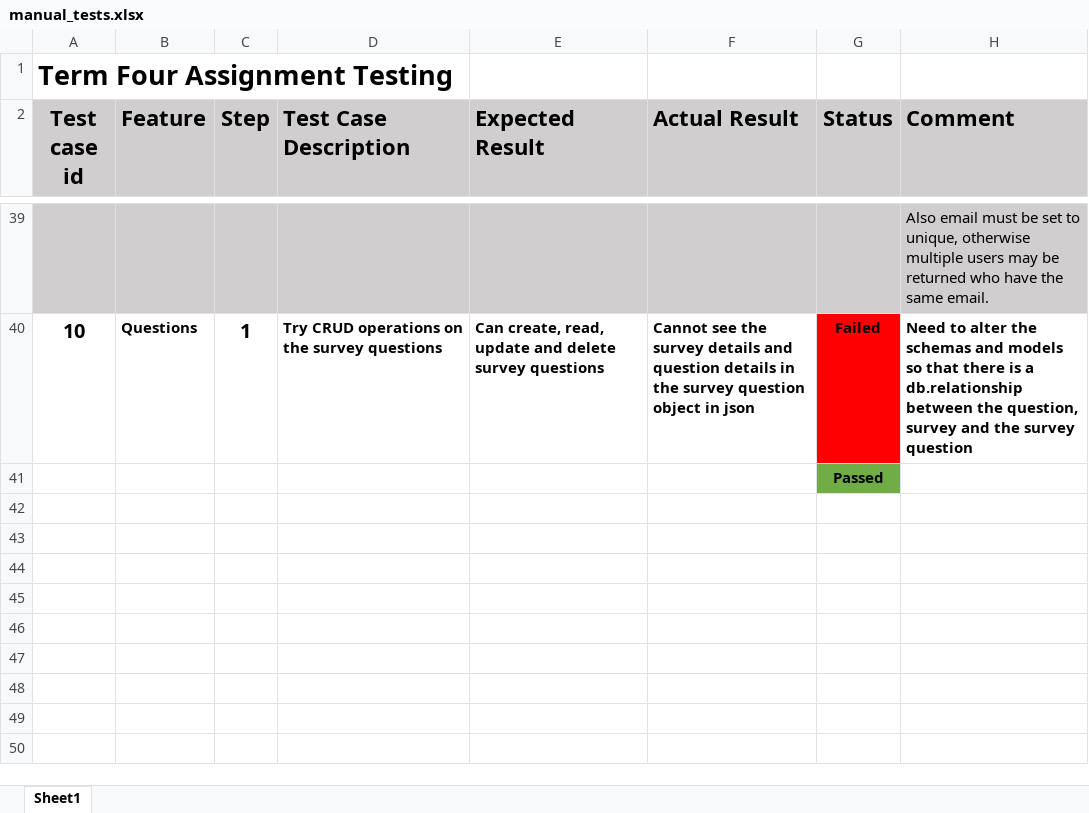
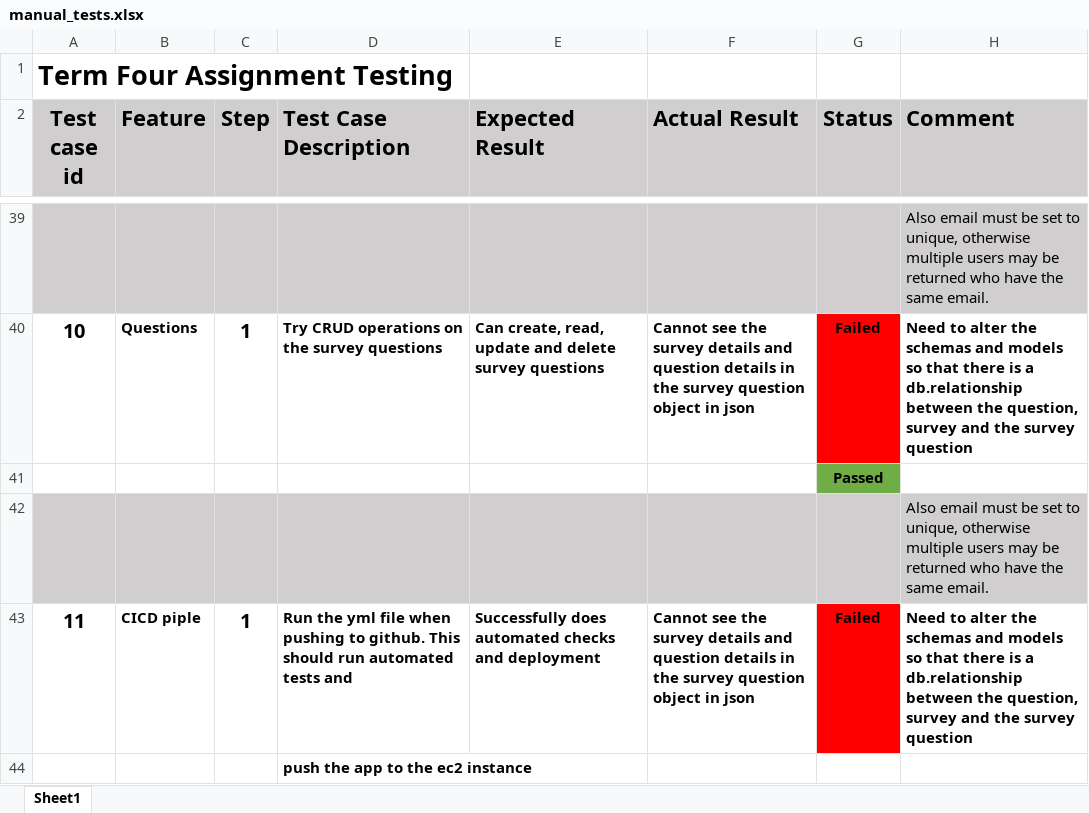
Before and after one commit to mrixon95/Term4_Assignment_real, an Excel workbook: docs/manual_tests.xlsx, sheet Sheet1, drawn as a sheet; only a part is shown, gaps mark what is left out; values as stored, in another font and other column widths than the file's, no borders; the diff names each change by its address in the sheet, - before the commit and + after, or states it on an @@ line.

```diff
--- a/docs/manual_tests.xlsx (sheet Sheet1)
+++ b/docs/manual_tests.xlsx (sheet Sheet1)
+row 42:  |  |  |  |  |  |  | Also email must be set to unique, otherwise multiple users may be returned who have the same email.
+row 43: 11 | CICD piple | 1 | Run the yml file when pushing to github. This should run automated tests and | Successfully does automated checks and deployment | Cannot see the survey details and question details in the survey question object in json | Failed | Need to alter the schemas and models so that there is a db.relationship between the question, survey and the survey question
+row 44:  |  |  | push the app to the ec2 instance
```
Also changed, not shown: 1 other file.
